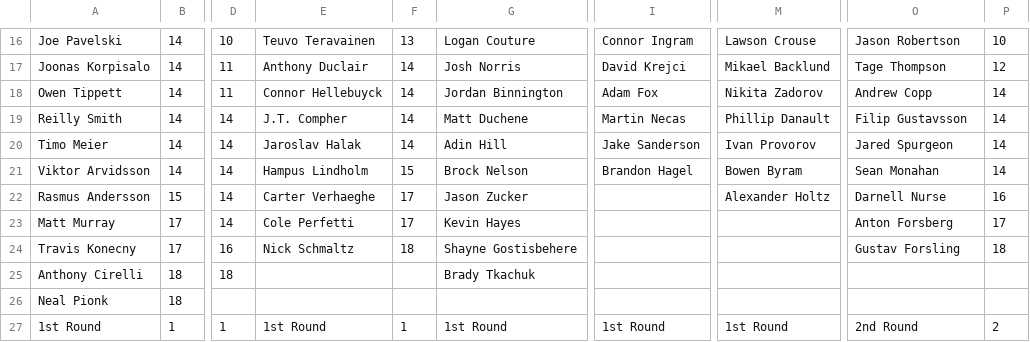
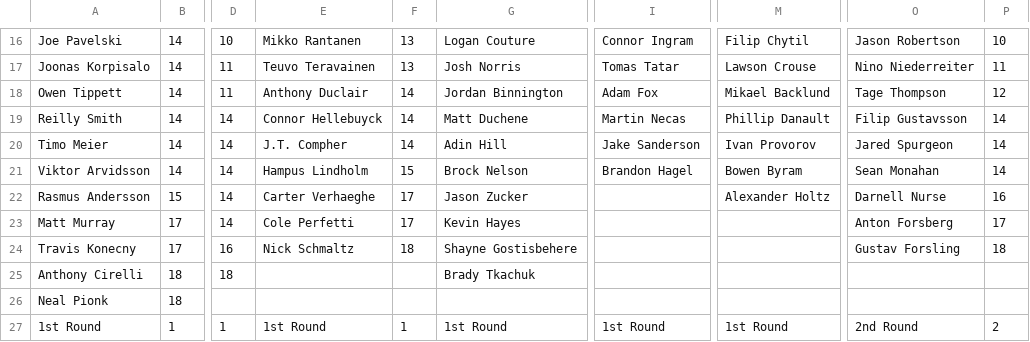
Before and after one commit to hkyplyr/keeper-league, a CSV file: docs/keeper-costs.csv, drawn as a sheet; only a part is shown, gaps mark what is left out; the diff covers the shown part only; the diff names each change by its address in the sheet, - before the commit and + after, or states it on an @@ line.

```diff
--- a/docs/keeper-costs.csv
+++ b/docs/keeper-costs.csv
-E16: Teuvo Teravainen
+E16: Mikko Rantanen
-M16: Lawson Crouse
+M16: Filip Chytil
-E17: Anthony Duclair
+E17: Teuvo Teravainen
-F17: 14
+F17: 13
-I17: David Krejci
+I17: Tomas Tatar
-M17: Mikael Backlund
+M17: Lawson Crouse
-O17: Tage Thompson
+O17: Nino Niederreiter
-P17: 12
+P17: 11
-E18: Connor Hellebuyck
+E18: Anthony Duclair
-M18: Nikita Zadorov
+M18: Mikael Backlund
-O18: Andrew Copp
+O18: Tage Thompson
-P18: 14
+P18: 12
-E19: J.T. Compher
+E19: Connor Hellebuyck
-E20: Jaroslav Halak
+E20: J.T. Compher
```
Also changed, not shown: 32 edited cells elsewhere in this file.
